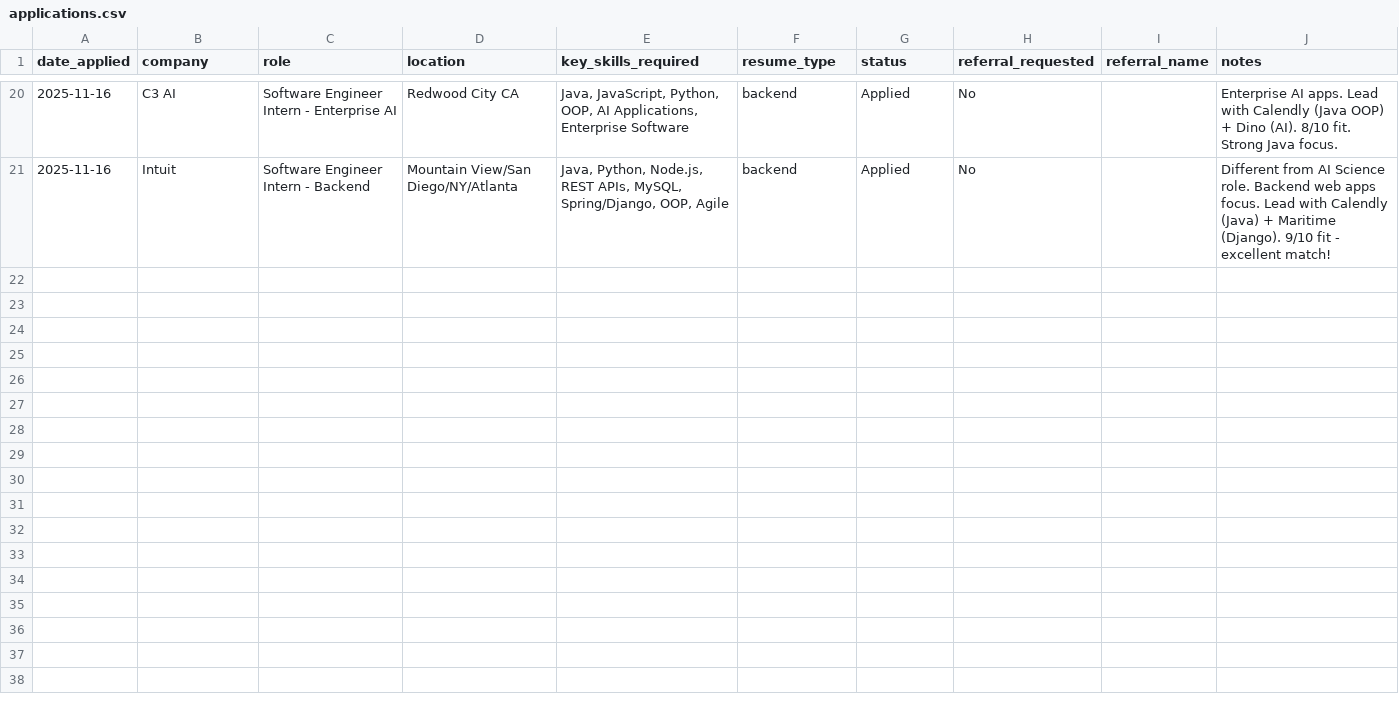
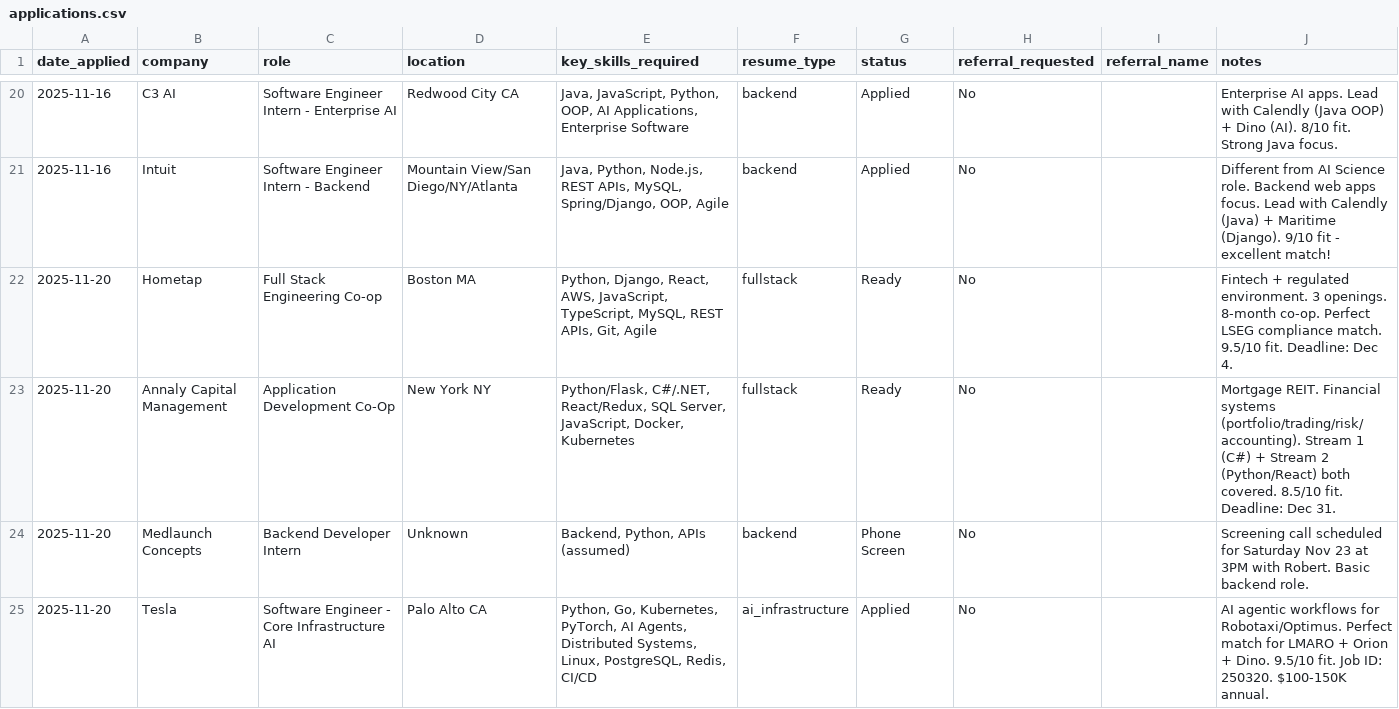
Before and after one commit to virtual457/job-application-automator, a CSV file: data/applications.csv, drawn as a sheet; only a part is shown, gaps mark what is left out.

```diff
--- a/data/applications.csv
+++ b/data/applications.csv
@@ -21 +21,5 @@ date_applied,company,role,location,key_skills_required,resume_type,status,referr
 2025-11-16,Intuit,Software Engineer Intern - Backend,Mountain View/San Diego/NY/Atlanta,"Java, Python, Node.js, REST APIs, MySQL, Spring/Django, OOP, Agile",backend,Applied,No,,Different from AI Science role. Backend web apps focus. Lead with Calendly (Java) + Maritime (Django). 9/10 fit - excellent match!
+2025-11-20,Hometap,Full Stack Engineering Co-op,Boston MA,"Python, Django, React, AWS, JavaScript, TypeScript, MySQL, REST APIs, Git, Agile",fullstack,Ready,No,,Fintech + regulated environment. 3 openings. 8-month co-op. Perfect LSEG compliance match. 9.5/10 fit. Deadline: Dec 4.
+2025-11-20,Annaly Capital Management,Application Development Co-Op,New York NY,"Python/Flask, C#/.NET, React/Redux, SQL Server, JavaScript, Docker, Kubernetes",fullstack,Ready,No,,Mortgage REIT. Financial systems (portfolio/trading/risk/accounting). Stream 1 (C#) + Stream 2 (Python/React) both covered. 8.5/10 fit. Deadline: Dec 31.
+2025-11-20,Medlaunch Concepts,Backend Developer Intern,Unknown,"Backend, Python, APIs (assumed)",backend,Phone Screen,No,,Screening call scheduled for Saturday Nov 23 at 3PM with Robert. Basic backend role.
+2025-11-20,Tesla,Software Engineer - Core Infrastructure AI,Palo Alto CA,"Python, Go, Kubernetes, PyTorch, AI Agents, Distributed Systems, Linux, PostgreSQL, Redis, CI/CD",ai_infrastructure,Applied,No,,AI agentic workflows for Robotaxi/Optimus. Perfect match for LMARO + Orion + Dino. 9.5/10 fit. Job ID: 250320. $100-150K annual.
```
Also changed, not shown: 49 other files.
